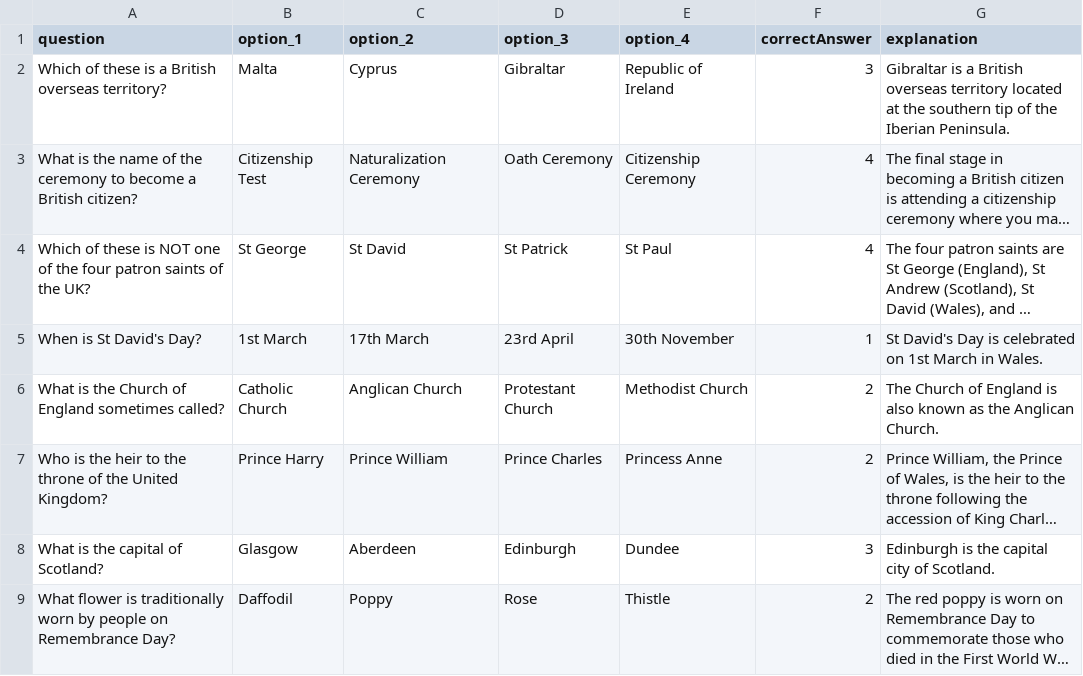
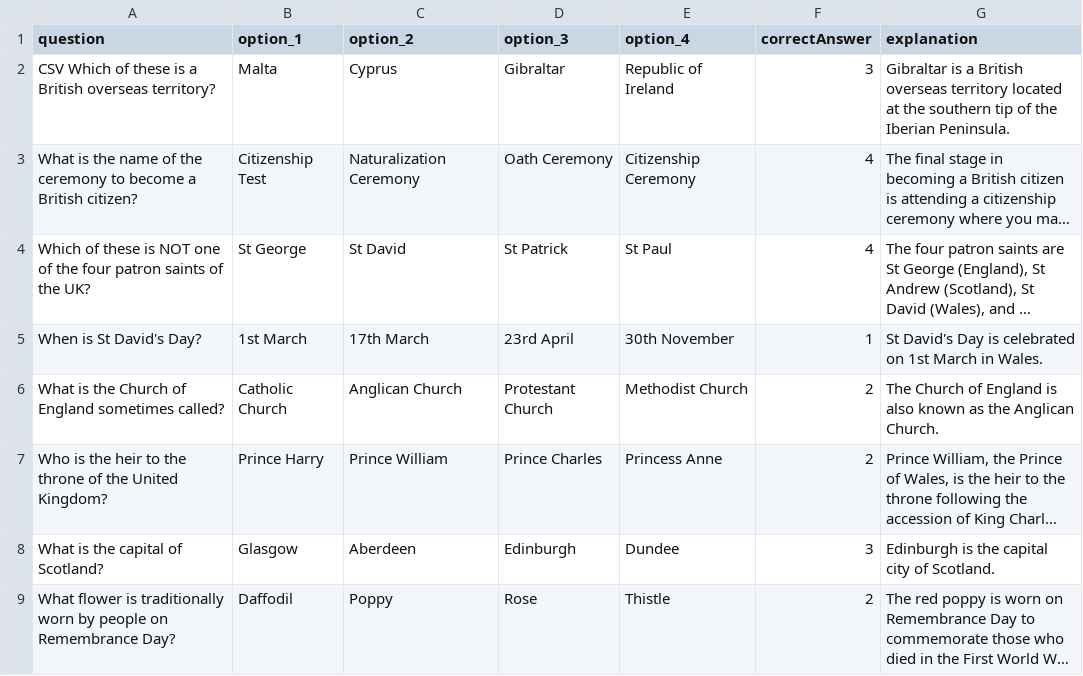
Before and after one commit to yseyse/math-mc, a CSV file: data.csv, drawn as a sheet; only a part is shown; long unchanged cells end in …; the diff names each change by its address in the sheet, - before the commit and + after, or states it on an @@ line.

Commit message:
Update data.csv

```diff
--- a/data.csv
+++ b/data.csv
-A2 (question): Which of…
+A2 (question): CSV Which of…
```
